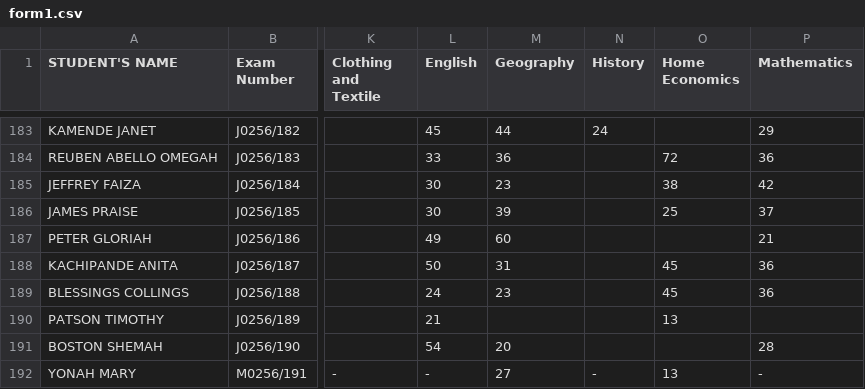
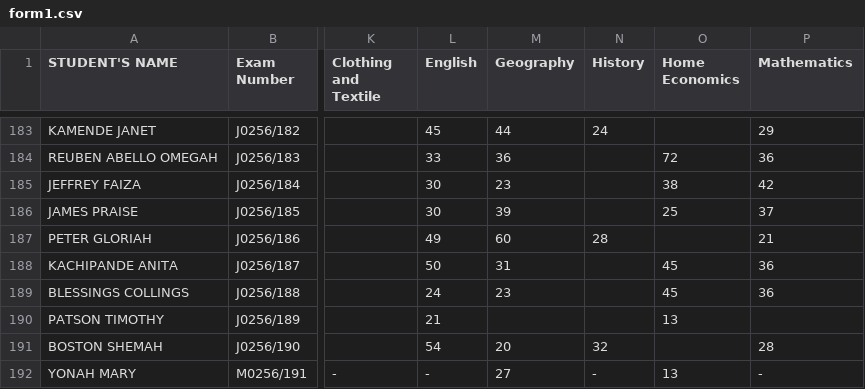
Before and after one commit to enitac/c, a CSV file: form1.csv, drawn as a sheet; only a part is shown, gaps mark what is left out; the diff names each change by its address in the sheet, - before the commit and + after, or states it on an @@ line.

Commit message:
Update: form1 - History (9/18/2026, 7:33:27 AM)

```diff
--- a/form1.csv
+++ b/form1.csv
-N187 (History): (empty)
+N187 (History): 28
-N191 (History): (empty)
+N191 (History): 32
```
